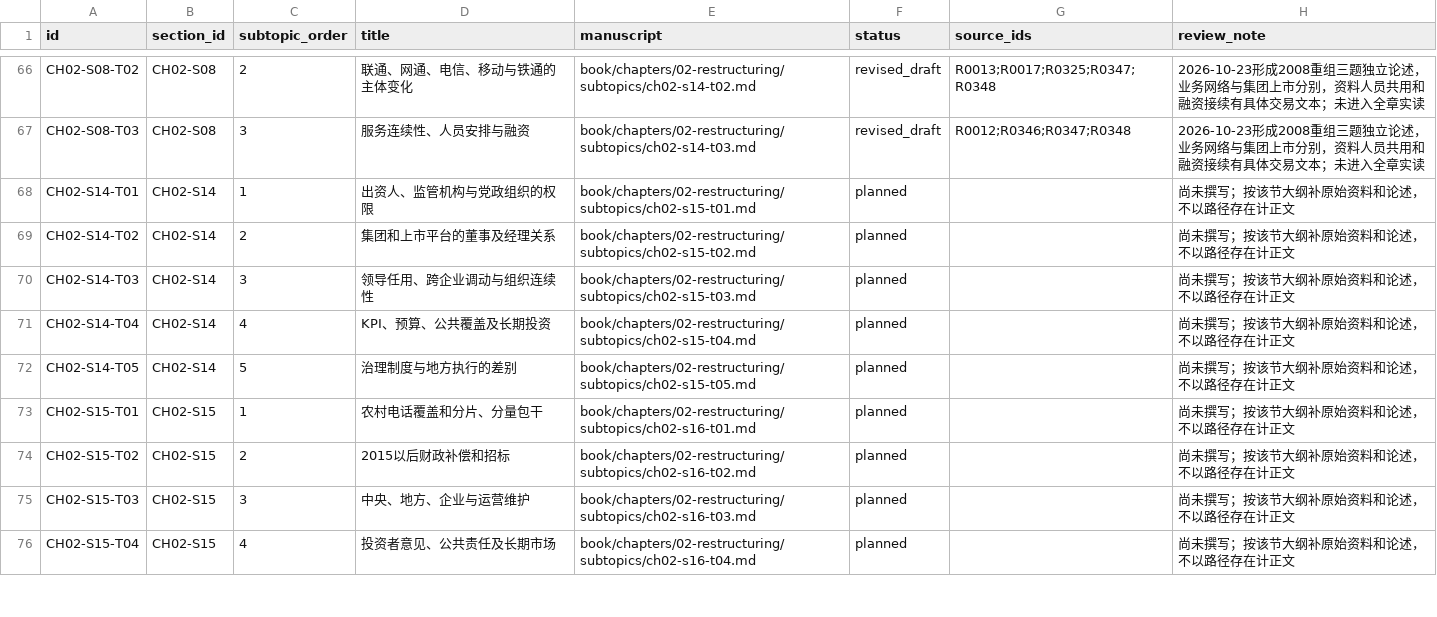
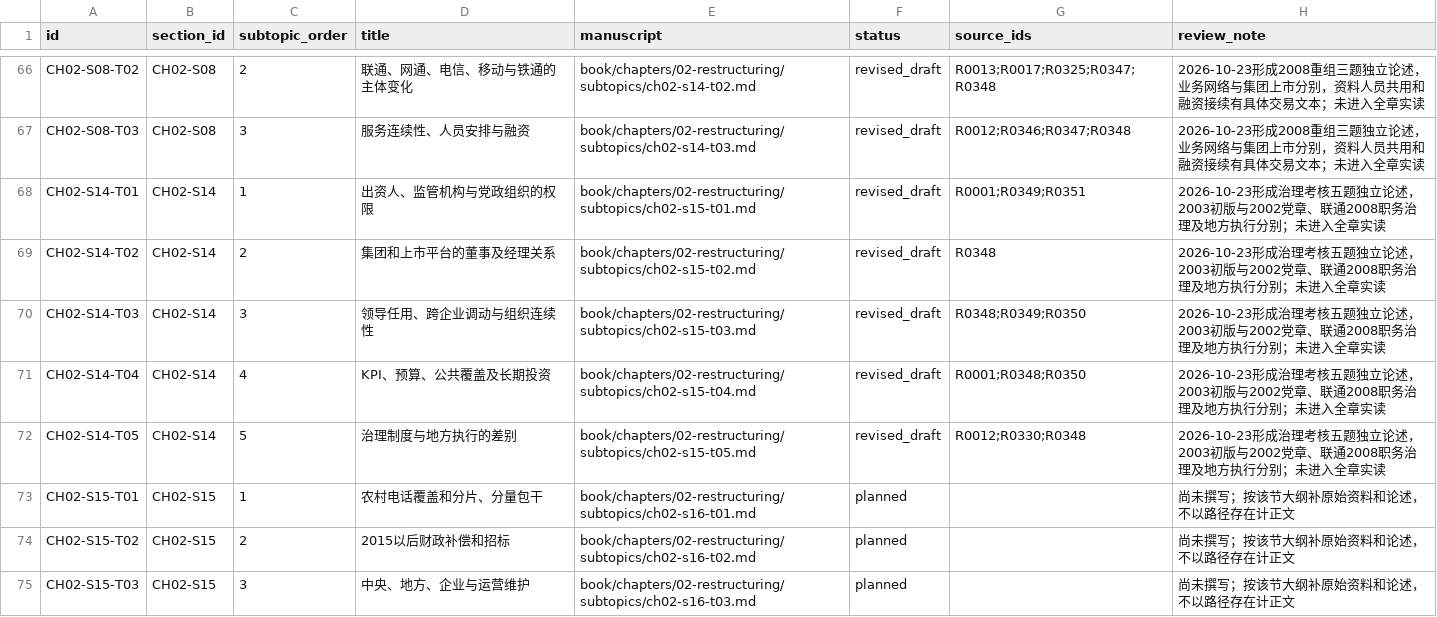
Before and after one commit to pty819/order-of-connectivity, a CSV file: research/chapter-02-subtopics.csv, drawn as a sheet; only a part is shown, gaps mark what is left out; the shorter side is filled out with more unchanged rows.

```diff
--- a/research/chapter-02-subtopics.csv
+++ b/research/chapter-02-subtopics.csv
@@ -67,7 +67,7 @@ CH02-S08-T02,CH02-S08,2,联通、网通、电信、移动与铁通的主体变
 CH02-S08-T03,CH02-S08,3,服务连续性、人员安排与融资,book/chapters/02-restructuring/subtopics/ch02-s14-t03.md,revised_draft,R0012;R0346;R0347;R0348,2026-10-23形成2008重组三题独立论述，业务网络与集团上市分别，资料人员共用和融资接续有具体交易文本；未进入全章实读
-CH02-S14-T01,CH02-S14,1,出资人、监管机构与党政组织的权限,book/chapters/02-restructuring/subtopics/ch02-s15-t01.md,planned,,尚未撰写；按该节大纲补原始资料和论述，不以路径存在计正文
-CH02-S14-T02,CH02-S14,2,集团和上市平台的董事及经理关系,book/chapters/02-restructuring/subtopics/ch02-s15-t02.md,planned,,尚未撰写；按该节大纲补原始资料和论述，不以路径存在计正文
-CH02-S14-T03,CH02-S14,3,领导任用、跨企业调动与组织连续性,book/chapters/02-restructuring/subtopics/ch02-s15-t03.md,planned,,尚未撰写；按该节大纲补原始资料和论述，不以路径存在计正文
-CH02-S14-T04,CH02-S14,4,KPI、预算、公共覆盖及长期投资,book/chapters/02-restructuring/subtopics/ch02-s15-t04.md,planned,,尚未撰写；按该节大纲补原始资料和论述，不以路径存在计正文
-CH02-S14-T05,CH02-S14,5,治理制度与地方执行的差别,book/chapters/02-restructuring/subtopics/ch02-s15-t05.md,planned,,尚未撰写；按该节大纲补原始资料和论述，不以路径存在计正文
+CH02-S14-T01,CH02-S14,1,出资人、监管机构与党政组织的权限,book/chapters/02-restructuring/subtopics/ch02-s15-t01.md,revised_draft,R0001;R0349;R0351,2026-10-23形成治理考核五题独立论述，2003初版与2002党章、联通2008职务治理及地方执行分别；未进入全章实读
+CH02-S14-T02,CH02-S14,2,集团和上市平台的董事及经理关系,book/chapters/02-restructuring/subtopics/ch02-s15-t02.md,revised_draft,R0348,2026-10-23形成治理考核五题独立论述，2003初版与2002党章、联通2008职务治理及地方执行分别；未进入全章实读
+CH02-S14-T03,CH02-S14,3,领导任用、跨企业调动与组织连续性,book/chapters/02-restructuring/subtopics/ch02-s15-t03.md,revised_draft,R0348;R0349;R0350,2026-10-23形成治理考核五题独立论述，2003初版与2002党章、联通2008职务治理及地方执行分别；未进入全章实读
+CH02-S14-T04,CH02-S14,4,KPI、预算、公共覆盖及长期投资,book/chapters/02-restructuring/subtopics/ch02-s15-t04.md,revised_draft,R0001;R0348;R0350,2026-10-23形成治理考核五题独立论述，2003初版与2002党章、联通2008职务治理及地方执行分别；未进入全章实读
+CH02-S14-T05,CH02-S14,5,治理制度与地方执行的差别,book/chapters/02-restructuring/subtopics/ch02-s15-t05.md,revised_draft,R0012;R0330;R0348,2026-10-23形成治理考核五题独立论述，2003初版与2002党章、联通2008职务治理及地方执行分别；未进入全章实读
 CH02-S15-T01,CH02-S15,1,农村电话覆盖和分片、分量包干,book/chapters/02-restructuring/subtopics/ch02-s16-t01.md,planned,,尚未撰写；按该节大纲补原始资料和论述，不以路径存在计正文
```
Also changed, not shown: references/references.csv, research/chapter-plan-v1.csv, 13 other files.
